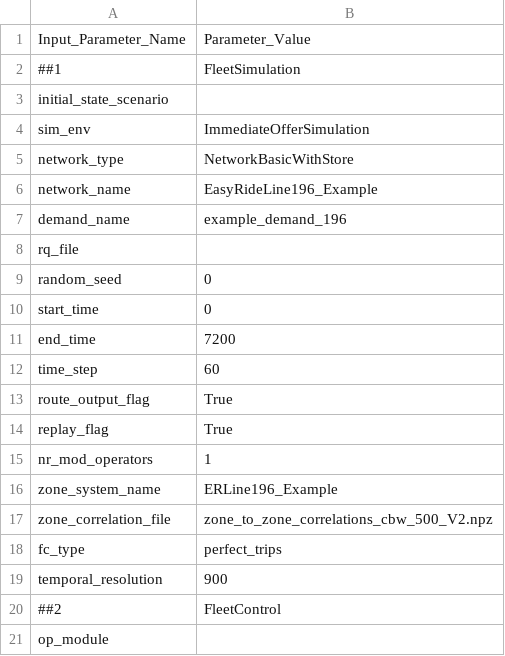
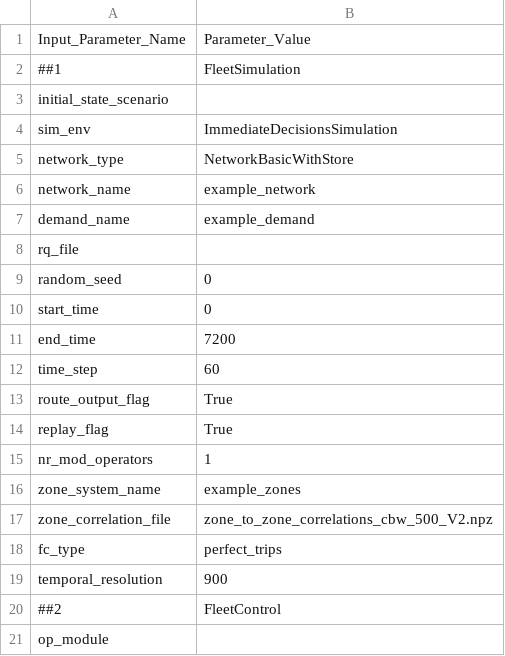
Before and after one commit to TUM-VT/FleetPy, a CSV file: studies/example_study/scenarios/constant_config_ir_repo.csv, drawn as a sheet; only a part is shown.

Commit message:
updates for example scenarios
- removed ImmediateOfferSimulation from confg (now ImmediateDecisionsSimulation)
- renamed all input data for examples to example_...
- missing file for initial_vehicle_distribution added
- updated gitignore

```diff
--- a/studies/example_study/scenarios/constant_config_ir_repo.csv
+++ b/studies/example_study/scenarios/constant_config_ir_repo.csv
@@ -3,6 +3,6 @@ Input_Parameter_Name,Parameter_Value
 initial_state_scenario,
-sim_env,ImmediateOfferSimulation
+sim_env,ImmediateDecisionsSimulation
 network_type,NetworkBasicWithStore
-network_name,EasyRideLine196_Example
-demand_name,example_demand_196
+network_name,example_network
+demand_name,example_demand
 rq_file,
@@ -15,3 +15,3 @@ replay_flag,True
 nr_mod_operators,1
-zone_system_name,ERLine196_Example
+zone_system_name,example_zones
 zone_correlation_file,zone_to_zone_correlations_cbw_500_V2.npz
```
Also changed, not shown: studies/example_study/scenarios/constant_config_ir.csv, studies/example_study/scenarios/constant_config_pool.csv, 11 other files.
